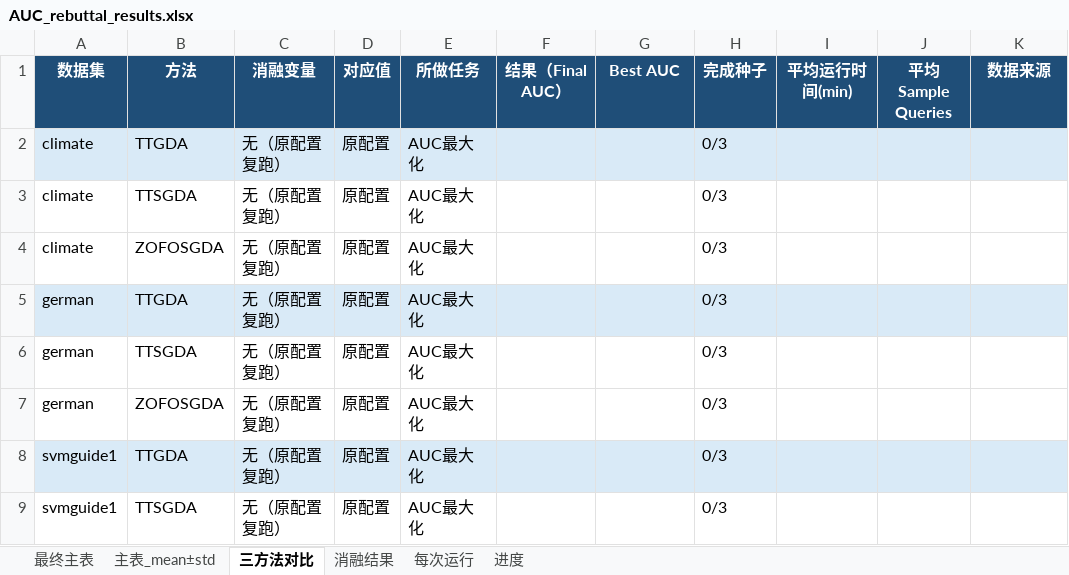
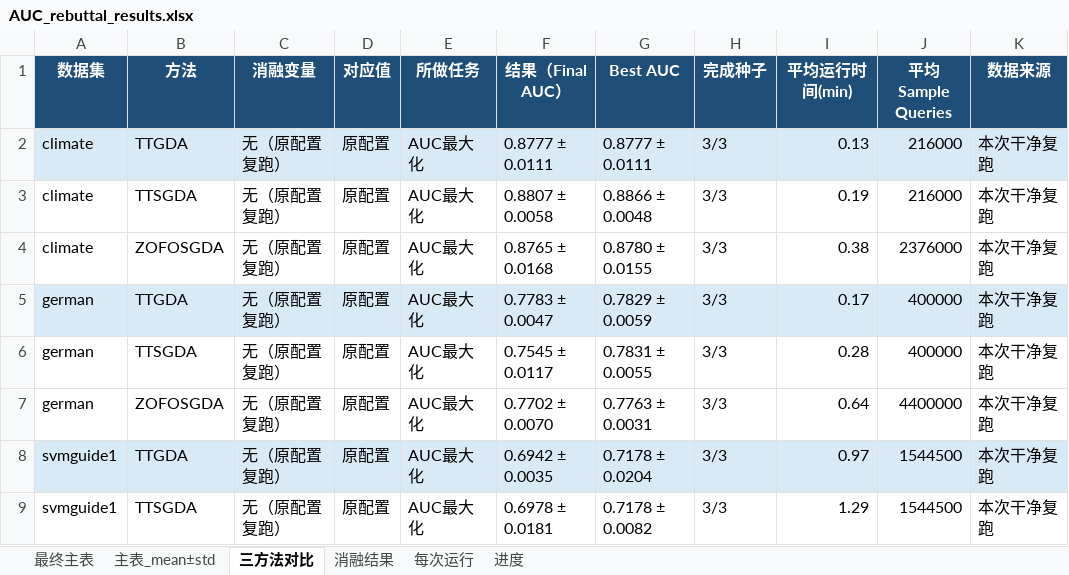
Before and after one commit to ldx825/ZOFOGDA_Nips26, an Excel workbook: rebuttal_auc_original/AUC_rebuttal_results.xlsx, sheet 三方法对比, drawn as a sheet; only a part is shown; values as stored, in another font and other column widths than the file's, no borders; the diff covers the shown part only; the diff names each change by its address in the sheet, - before the commit and + after, or states it on an @@ line.

```diff
--- a/rebuttal_auc_original/AUC_rebuttal_results.xlsx (sheet 三方法对比)
+++ b/rebuttal_auc_original/AUC_rebuttal_results.xlsx (sheet 三方法对比)
-F2 (结果（Final AUC）): (empty)
+F2 (结果（Final AUC）): 0.8777 ± 0.0111
-G2 (Best AUC): (empty)
+G2 (Best AUC): 0.8777 ± 0.0111
-H2:H9 (完成种子): 0/3
+H2:H9 (完成种子): 3/3
-I2 (平均运行时间(min)): (empty)
+I2 (平均运行时间(min)): 0.13
-J2:J3 (平均Sample Queries): (empty)
+J2:J3 (平均Sample Queries): 216000
-K2:K9 (数据来源): (empty)
+K2:K9 (数据来源): 本次干净复跑
-F3 (结果（Final AUC）): (empty)
+F3 (结果（Final AUC）): 0.8807 ± 0.0058
-G3 (Best AUC): (empty)
+G3 (Best AUC): 0.8866 ± 0.0048
-I3 (平均运行时间(min)): (empty)
+I3 (平均运行时间(min)): 0.19
-F4 (结果（Final AUC）): (empty)
+F4 (结果（Final AUC）): 0.8765 ± 0.0168
-G4 (Best AUC): (empty)
+G4 (Best AUC): 0.8780 ± 0.0155
-I4 (平均运行时间(min)): (empty)
+I4 (平均运行时间(min)): 0.38
-J4 (平均Sample Queries): (empty)
+J4 (平均Sample Queries): 2376000
-F5 (结果（Final AUC）): (empty)
+F5 (结果（Final AUC）): 0.7783 ± 0.0047
-G5 (Best AUC): (empty)
+G5 (Best AUC): 0.7829 ± 0.0059
-I5 (平均运行时间(min)): (empty)
+I5 (平均运行时间(min)): 0.17
-J5:J6 (平均Sample Queries): (empty)
+J5:J6 (平均Sample Queries): 400000
-F6 (结果（Final AUC）): (empty)
+F6 (结果（Final AUC）): 0.7545 ± 0.0117
-G6 (Best AUC): (empty)
+G6 (Best AUC): 0.7831 ± 0.0055
-I6 (平均运行时间(min)): (empty)
+I6 (平均运行时间(min)): 0.28
-F7 (结果（Final AUC）): (empty)
+F7 (结果（Final AUC）): 0.7702 ± 0.0070
-G7 (Best AUC): (empty)
+G7 (Best AUC): 0.7763 ± 0.0031
-I7 (平均运行时间(min)): (empty)
+I7 (平均运行时间(min)): 0.64
-J7 (平均Sample Queries): (empty)
+J7 (平均Sample Queries): 4400000
-F8 (结果（Final AUC）): (empty)
+F8 (结果（Final AUC）): 0.6942 ± 0.0035
-G8 (Best AUC): (empty)
+G8 (Best AUC): 0.7178 ± 0.0204
-I8 (平均运行时间(min)): (empty)
+I8 (平均运行时间(min)): 0.97
-J8:J9 (平均Sample Queries): (empty)
+J8:J9 (平均Sample Queries): 1544500
-F9 (结果（Final AUC）): (empty)
+F9 (结果（Final AUC）): 0.6978 ± 0.0181
-G9 (Best AUC): (empty)
+G9 (Best AUC): 0.7178 ± 0.0082
-I9 (平均运行时间(min)): (empty)
+I9 (平均运行时间(min)): 1.29
```
Also changed, not shown: 60 edited cells elsewhere in this sheet, sheet 每次运行, sheet 消融结果, sheet 最终主表, sheet 主表_mean±std, sheet 进度, 14 other files.
